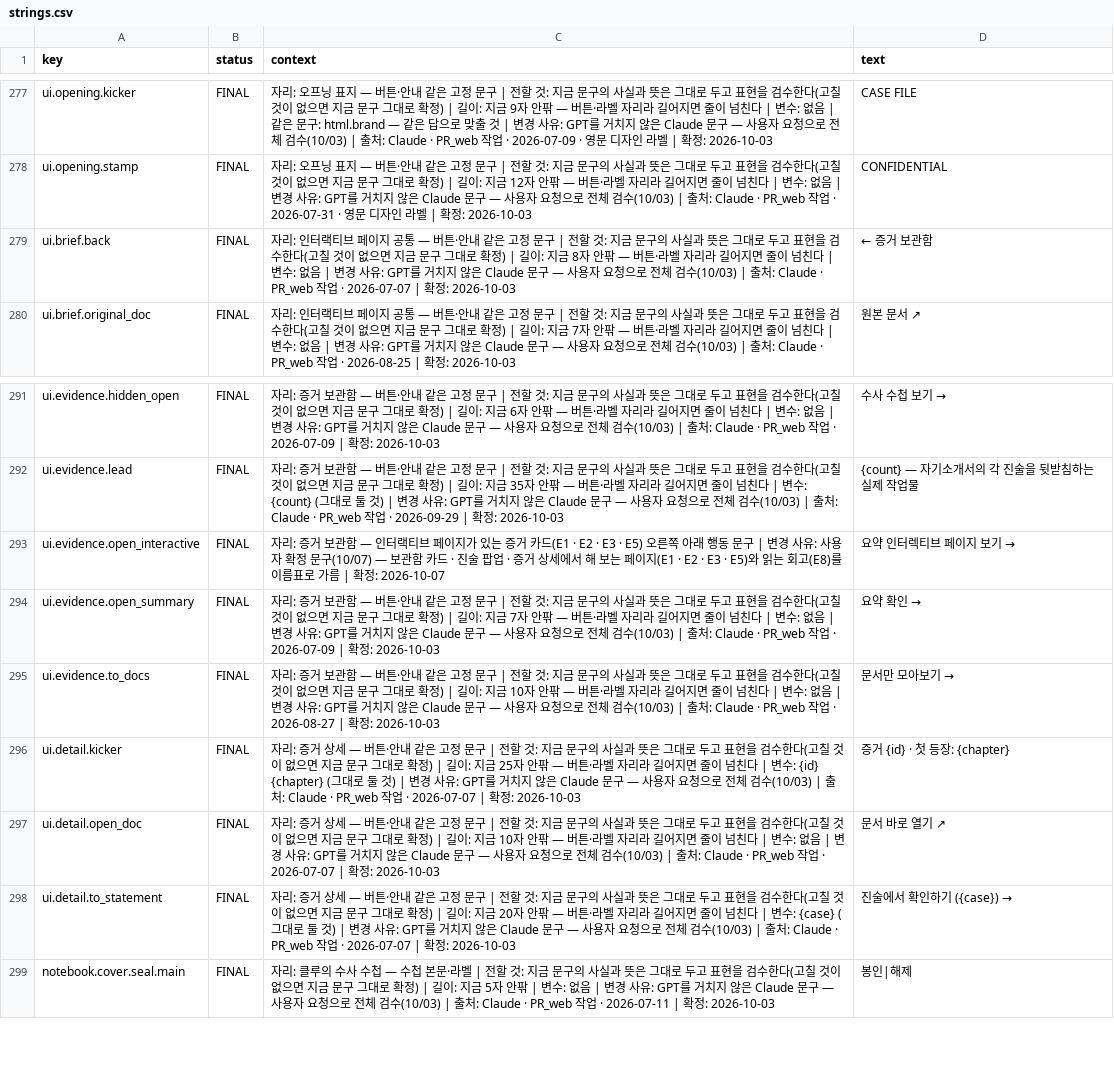
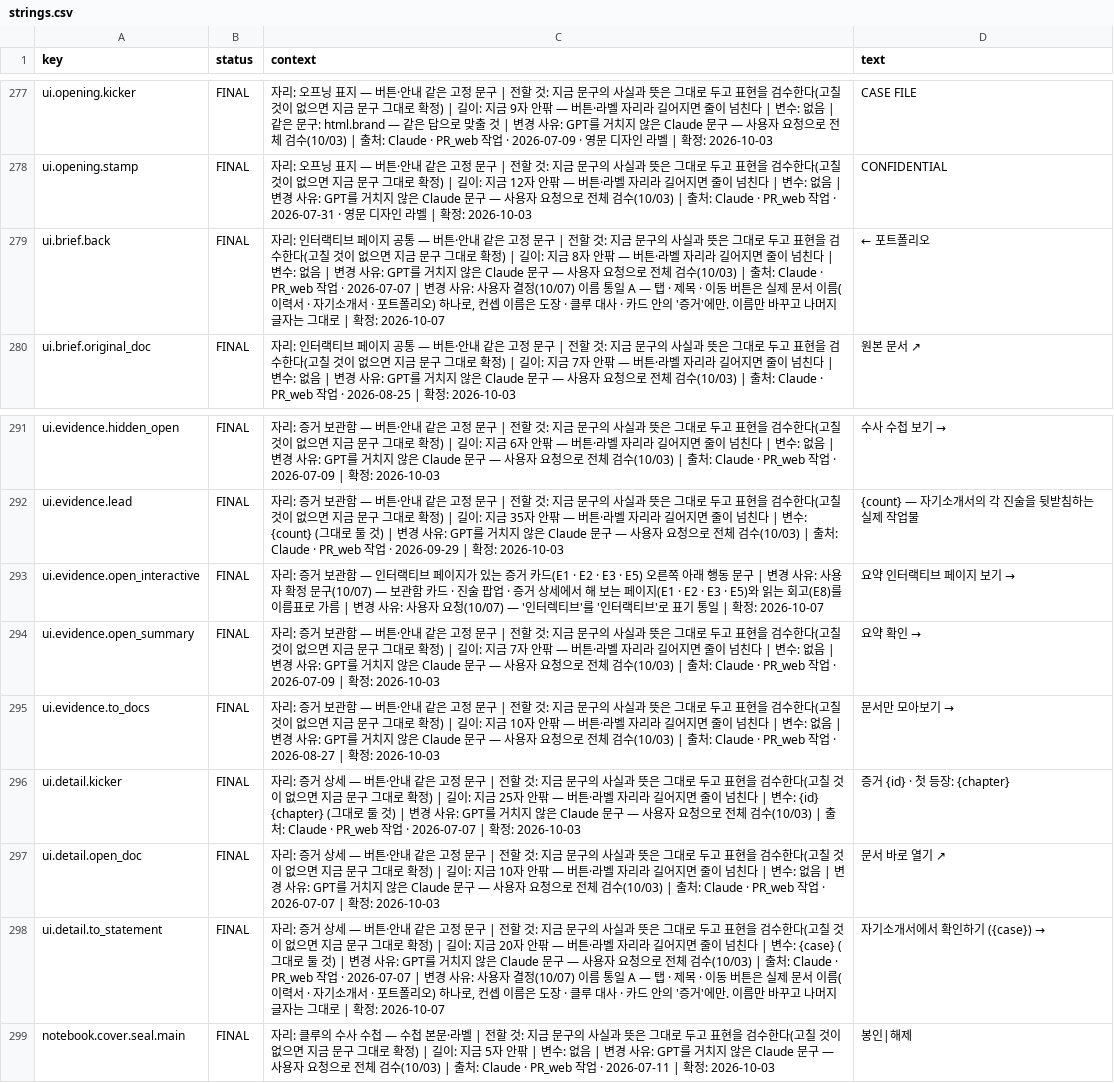
Before and after one commit to gyummini/pr-web, a CSV file: Text/strings.csv, drawn as a sheet; only a part is shown, gaps mark what is left out; the diff covers the shown part only.

```diff
--- a/Text/strings.csv
+++ b/Text/strings.csv
@@ -278,3 +278,3 @@ ui.opening.kicker,FINAL,자리: 오프닝 표지 — 버튼·안내 같은 고
 ui.opening.stamp,FINAL,자리: 오프닝 표지 — 버튼·안내 같은 고정 문구 | 전할 것: 지금 문구의 사실과 뜻은 그대로 두고 표현을 검수한다(고칠 것이 없으면 지금 문구 그대로 확정) | 길이: 지금 12자 안팎 — 버튼·라벨 자리라 길어지면 줄이 넘친다 | 변수: 없음 | 변경 사유: GPT를 거치지 않은 Claude 문구 — 사용자 요청으로 전체 검수(10/03) | 출처: Claude · PR_web 작업 · 2026-07-31 · 영문 디자인 라벨 | 확정: 2026-10-03,CONFIDENTIAL
-ui.brief.back,FINAL,자리: 인터랙티브 페이지 공통 — 버튼·안내 같은 고정 문구 | 전할 것: 지금 문구의 사실과 뜻은 그대로 두고 표현을 검수한다(고칠 것이 없으면 지금 문구 그대로 확정) | 길이: 지금 8자 안팎 — 버튼·라벨 자리라 길어지면 줄이 넘친다 | 변수: 없음 | 변경 사유: GPT를 거치지 않은 Claude 문구 — 사용자 요청으로 전체 검수(10/03) | 출처: Claude · PR_web 작업 · 2026-07-07 | 확정: 2026-10-03,← 증거 보관함
+ui.brief.back,FINAL,"자리: 인터랙티브 페이지 공통 — 버튼·안내 같은 고정 문구 | 전할 것: 지금 문구의 사실과 뜻은 그대로 두고 표현을 검수한다(고칠 것이 없으면 지금 문구 그대로 확정) | 길이: 지금 8자 안팎 — 버튼·라벨 자리라 길어지면 줄이 넘친다 | 변수: 없음 | 변경 사유: GPT를 거치지 않은 Claude 문구 — 사용자 요청으로 전체 검수(10/03) | 출처: Claude · PR_web 작업 · 2026-07-07 | 변경 사유: 사용자 결정(10/07) 이름 통일 A — 탭 · 제목 · 이동 버튼은 실제 문서 이름(이력서 · 자기소개서 · 포트폴리오) 하나로, 컨셉 이름은 도장 · 클루 대사 · 카드 안의 '증거'에만. 이름만 바꾸고 나머지 글자는 그대로 | 확정: 2026-10-07",← 포트폴리오
 ui.brief.original_doc,FINAL,자리: 인터랙티브 페이지 공통 — 버튼·안내 같은 고정 문구 | 전할 것: 지금 문구의 사실과 뜻은 그대로 두고 표현을 검수한다(고칠 것이 없으면 지금 문구 그대로 확정) | 길이: 지금 7자 안팎 — 버튼·라벨 자리라 길어지면 줄이 넘친다 | 변수: 없음 | 변경 사유: GPT를 거치지 않은 Claude 문구 — 사용자 요청으로 전체 검수(10/03) | 출처: Claude · PR_web 작업 · 2026-08-25 | 확정: 2026-10-03,원본 문서 ↗
@@ -292,3 +292,3 @@ ui.evidence.hidden_open,FINAL,자리: 증거 보관함 — 버튼·안내 같은
 ui.evidence.lead,FINAL,자리: 증거 보관함 — 버튼·안내 같은 고정 문구 | 전할 것: 지금 문구의 사실과 뜻은 그대로 두고 표현을 검수한다(고칠 것이 없으면 지금 문구 그대로 확정) | 길이: 지금 35자 안팎 — 버튼·라벨 자리라 길어지면 줄이 넘친다 | 변수: {count} (그대로 둘 것) | 변경 사유: GPT를 거치지 않은 Claude 문구 — 사용자 요청으로 전체 검수(10/03) | 출처: Claude · PR_web 작업 · 2026-09-29 | 확정: 2026-10-03,{count} — 자기소개서의 각 진술을 뒷받침하는 실제 작업물
-ui.evidence.open_interactive,FINAL,자리: 증거 보관함 — 인터랙티브 페이지가 있는 증거 카드(E1 · E2 · E3 · E5) 오른쪽 아래 행동 문구 | 변경 사유: 사용자 확정 문구(10/07) — 보관함 카드 · 진술 팝업 · 증거 상세에서 해 보는 페이지(E1 · E2 · E3 · E5)와 읽는 회고(E8)를 이름표로 가름 | 확정: 2026-10-07,요약 인터렉티브 페이지 보기 →
+ui.evidence.open_interactive,FINAL,자리: 증거 보관함 — 인터랙티브 페이지가 있는 증거 카드(E1 · E2 · E3 · E5) 오른쪽 아래 행동 문구 | 변경 사유: 사용자 확정 문구(10/07) — 보관함 카드 · 진술 팝업 · 증거 상세에서 해 보는 페이지(E1 · E2 · E3 · E5)와 읽는 회고(E8)를 이름표로 가름 | 변경 사유: 사용자 요청(10/07) — '인터렉티브'를 '인터랙티브'로 표기 통일 | 확정: 2026-10-07,요약 인터랙티브 페이지 보기 →
 ui.evidence.open_summary,FINAL,자리: 증거 보관함 — 버튼·안내 같은 고정 문구 | 전할 것: 지금 문구의 사실과 뜻은 그대로 두고 표현을 검수한다(고칠 것이 없으면 지금 문구 그대로 확정) | 길이: 지금 7자 안팎 — 버튼·라벨 자리라 길어지면 줄이 넘친다 | 변수: 없음 | 변경 사유: GPT를 거치지 않은 Claude 문구 — 사용자 요청으로 전체 검수(10/03) | 출처: Claude · PR_web 작업 · 2026-07-09 | 확정: 2026-10-03,요약 확인 →
@@ -297,3 +297,3 @@ ui.detail.kicker,FINAL,자리: 증거 상세 — 버튼·안내 같은 고정
 ui.detail.open_doc,FINAL,자리: 증거 상세 — 버튼·안내 같은 고정 문구 | 전할 것: 지금 문구의 사실과 뜻은 그대로 두고 표현을 검수한다(고칠 것이 없으면 지금 문구 그대로 확정) | 길이: 지금 10자 안팎 — 버튼·라벨 자리라 길어지면 줄이 넘친다 | 변수: 없음 | 변경 사유: GPT를 거치지 않은 Claude 문구 — 사용자 요청으로 전체 검수(10/03) | 출처: Claude · PR_web 작업 · 2026-07-07 | 확정: 2026-10-03,문서 바로 열기 ↗
-ui.detail.to_statement,FINAL,자리: 증거 상세 — 버튼·안내 같은 고정 문구 | 전할 것: 지금 문구의 사실과 뜻은 그대로 두고 표현을 검수한다(고칠 것이 없으면 지금 문구 그대로 확정) | 길이: 지금 20자 안팎 — 버튼·라벨 자리라 길어지면 줄이 넘친다 | 변수: {case} (그대로 둘 것) | 변경 사유: GPT를 거치지 않은 Claude 문구 — 사용자 요청으로 전체 검수(10/03) | 출처: Claude · PR_web 작업 · 2026-07-07 | 확정: 2026-10-03,진술에서 확인하기 ({case}) →
+ui.detail.to_statement,FINAL,"자리: 증거 상세 — 버튼·안내 같은 고정 문구 | 전할 것: 지금 문구의 사실과 뜻은 그대로 두고 표현을 검수한다(고칠 것이 없으면 지금 문구 그대로 확정) | 길이: 지금 20자 안팎 — 버튼·라벨 자리라 길어지면 줄이 넘친다 | 변수: {case} (그대로 둘 것) | 변경 사유: GPT를 거치지 않은 Claude 문구 — 사용자 요청으로 전체 검수(10/03) | 출처: Claude · PR_web 작업 · 2026-07-07 | 변경 사유: 사용자 결정(10/07) 이름 통일 A — 탭 · 제목 · 이동 버튼은 실제 문서 이름(이력서 · 자기소개서 · 포트폴리오) 하나로, 컨셉 이름은 도장 · 클루 대사 · 카드 안의 '증거'에만. 이름만 바꾸고 나머지 글자는 그대로 | 확정: 2026-10-07",자기소개서에서 확인하기 ({case}) →
 notebook.cover.seal.main,FINAL,자리: 클루의 수사 수첩 — 수첩 본문·라벨 | 전할 것: 지금 문구의 사실과 뜻은 그대로 두고 표현을 검수한다(고칠 것이 없으면 지금 문구 그대로 확정) | 길이: 지금 5자 안팎 | 변수: 없음 | 변경 사유: GPT를 거치지 않은 Claude 문구 — 사용자 요청으로 전체 검수(10/03) | 출처: Claude · PR_web 작업 · 2026-07-11 | 확정: 2026-10-03,봉인|해제
```
Also changed, not shown: 7 added rows and 12 edited cells elsewhere in this file, 23 other files.
